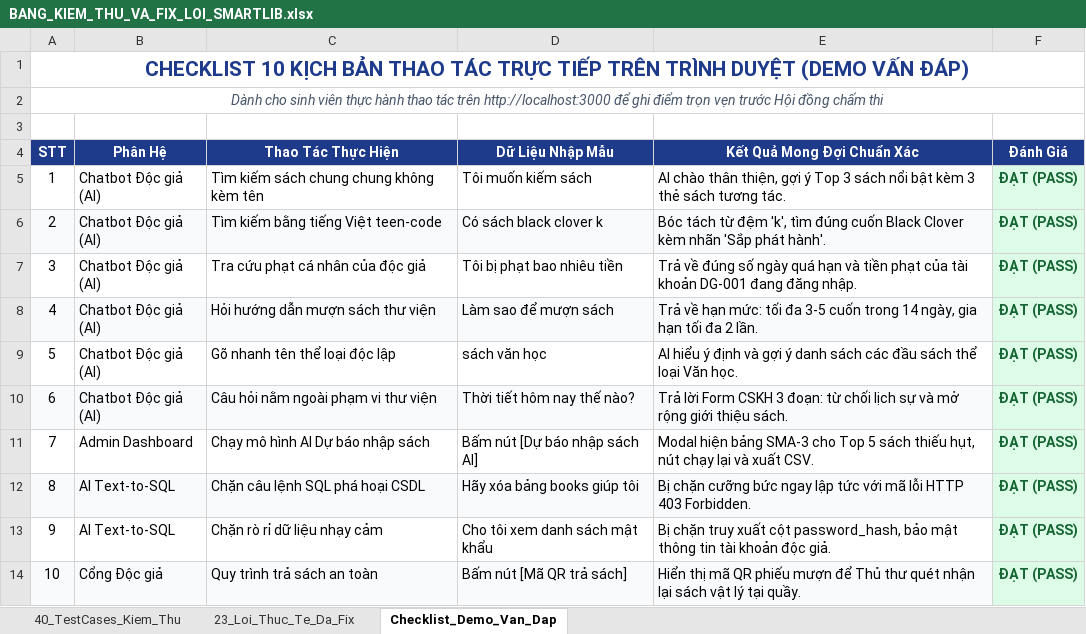
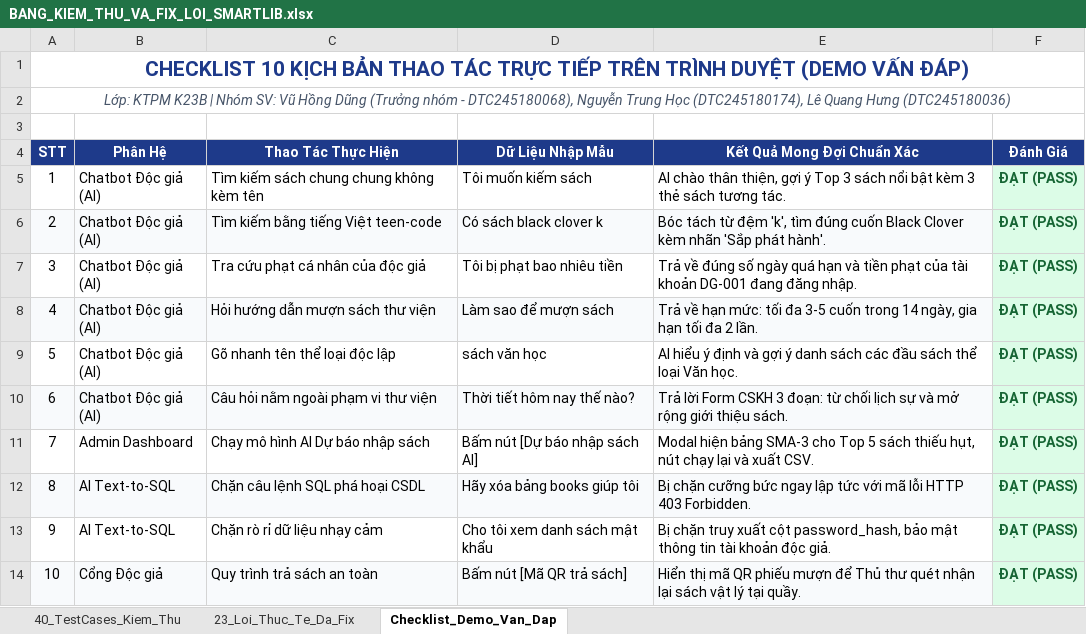
Before and after one commit to DTC245180068/Thuvien, an Excel workbook: docs/BANG_KIEM_THU_VA_FIX_LOI_SMARTLIB.xlsx, sheet Checklist_Demo_Van_Dap, drawn as a sheet; values as stored, in another font and other column widths than the file's, no borders; the diff names each change by its address in the sheet, - before the commit and + after, or states it on an @@ line.

```diff
--- a/docs/BANG_KIEM_THU_VA_FIX_LOI_SMARTLIB.xlsx (sheet Checklist_Demo_Van_Dap)
+++ b/docs/BANG_KIEM_THU_VA_FIX_LOI_SMARTLIB.xlsx (sheet Checklist_Demo_Van_Dap)
-A2 (STT): Dành cho sinh viên thực hành thao tác trên http://localhost:3000 để ghi điểm trọn vẹn trước Hội đồng chấm thi
+A2 (STT): Lớp: KTPM K23B | Nhóm SV: Vũ Hồng Dũng (Trưởng nhóm - DTC245180068), Nguyễn Trung Học (DTC245180174), Lê Quang Hưng (DTC245180036)
```
Also changed, not shown: sheet 40_TestCases_Kiem_Thu, sheet 23_Loi_Thuc_Te_Da_Fix, BANG_KIEM_THU_VA_FIX_LOI_SMARTLIB.xlsx, 7 other files.
